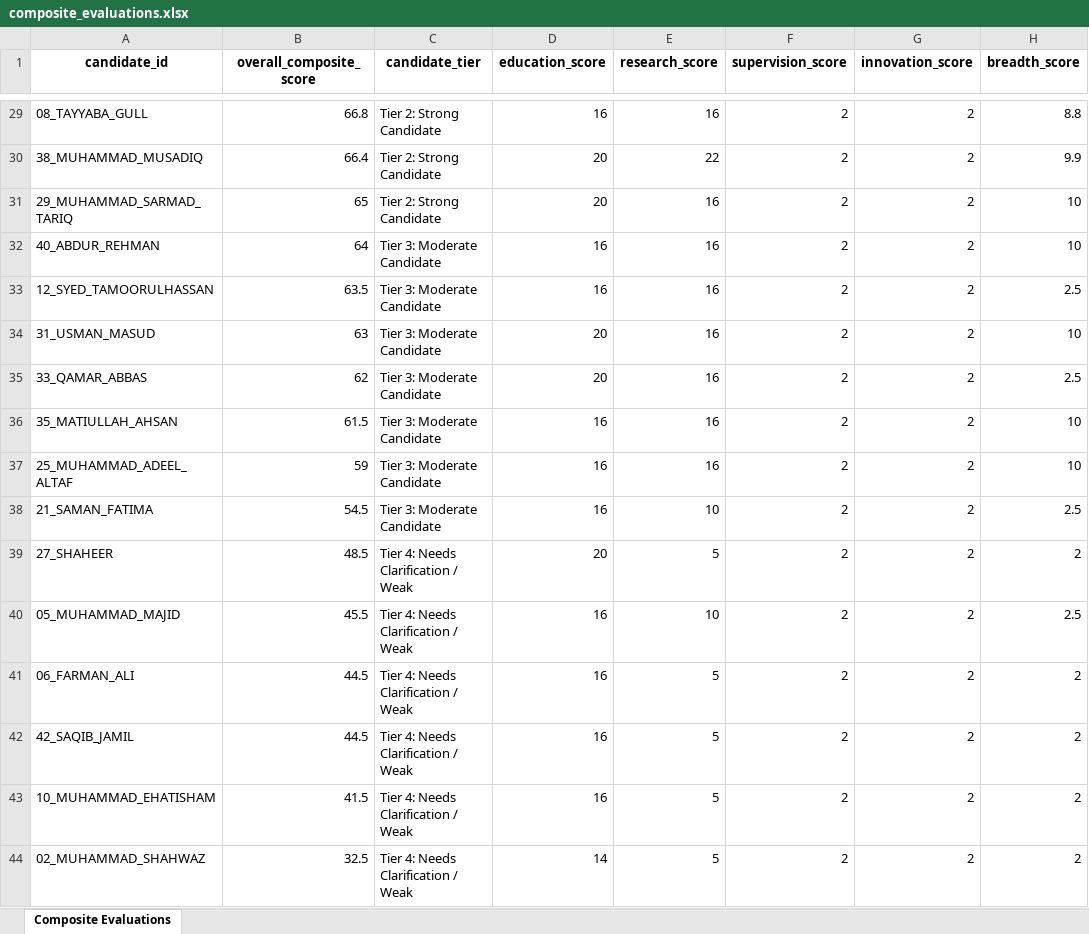
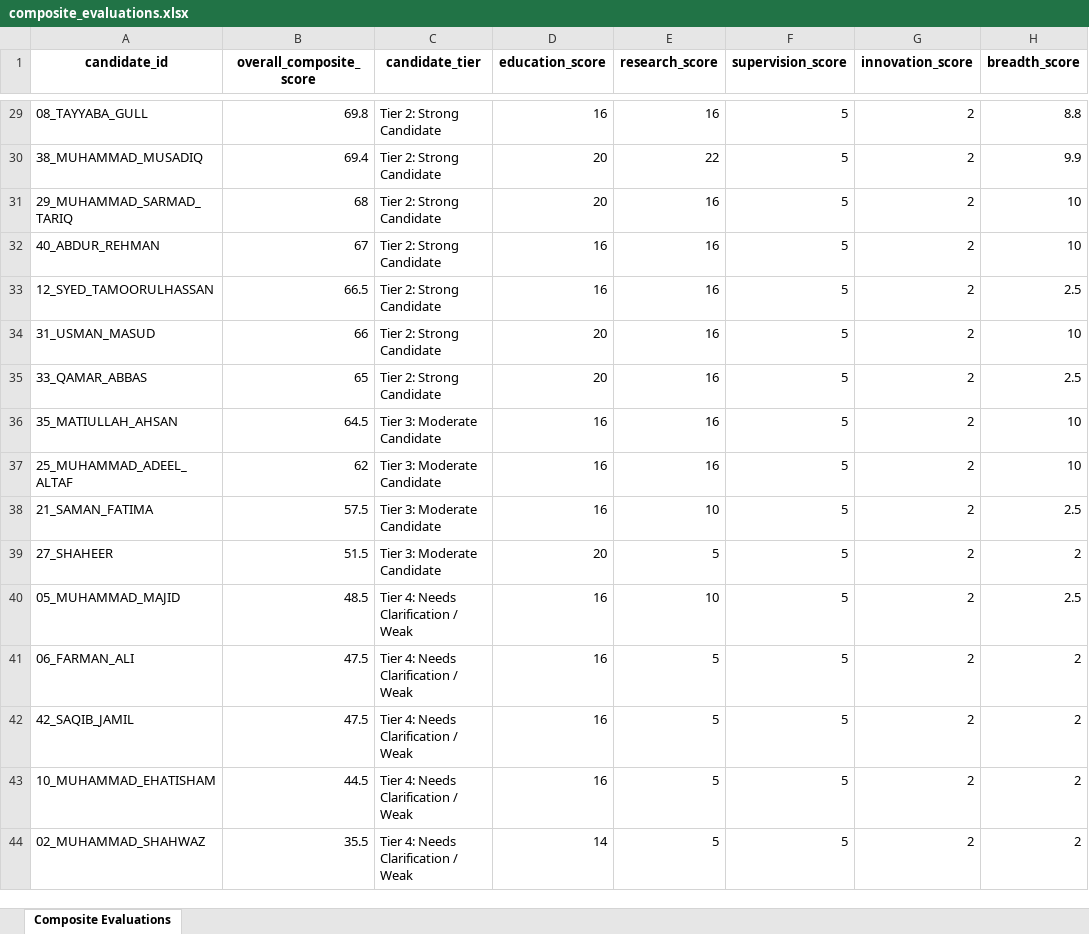
Before and after one commit to Mahvash-Imran/TALASH, an Excel workbook: data/analysis/composite_evaluations.xlsx, sheet Composite Evaluations, drawn as a sheet; only a part is shown, gaps mark what is left out; values as stored, in another font and other column widths than the file's, no borders; the diff covers the shown part only; the diff names each change by its address in the sheet, - before the commit and + after, or states it on an @@ line.

Commit message:
fix: supervision score neutral 5/10 when data absent from CV
When data_missing=True (CV did not include supervision information),
candidates were unfairly penalised with 2/10. Changed to neutral 5/10
since absence of data in CV is not confirmation of zero supervision.
Score of 2/10 is now reserved for confirmed-zero cases only.
Regenerated composite_evaluations.csv with corrected scores.

```diff
--- a/data/analysis/composite_evaluations.xlsx (sheet Composite Evaluations)
+++ b/data/analysis/composite_evaluations.xlsx (sheet Composite Evaluations)
-B29 (overall_composite_score): 66.8
+B29 (overall_composite_score): 69.8
-F29:F44 (supervision_score): 2
+F29:F44 (supervision_score): 5
-B30 (overall_composite_score): 66.4
+B30 (overall_composite_score): 69.4
-B31 (overall_composite_score): 65
+B31 (overall_composite_score): 68
-B32 (overall_composite_score): 64
+B32 (overall_composite_score): 67
-C32:C35 (candidate_tier): Tier 3: Moderate Candidate
+C32:C35 (candidate_tier): Tier 2: Strong Candidate
-B33 (overall_composite_score): 63.5
+B33 (overall_composite_score): 66.5
-B34 (overall_composite_score): 63
+B34 (overall_composite_score): 66
-B35 (overall_composite_score): 62
+B35 (overall_composite_score): 65
-B36 (overall_composite_score): 61.5
+B36 (overall_composite_score): 64.5
-B37 (overall_composite_score): 59
+B37 (overall_composite_score): 62
-B38 (overall_composite_score): 54.5
+B38 (overall_composite_score): 57.5
-B39 (overall_composite_score): 48.5
+B39 (overall_composite_score): 51.5
-C39 (candidate_tier): Tier 4: Needs Clarification / Weak
+C39 (candidate_tier): Tier 3: Moderate Candidate
-B40 (overall_composite_score): 45.5
+B40 (overall_composite_score): 48.5
-B41:B42 (overall_composite_score): 44.5
+B41:B42 (overall_composite_score): 47.5
-B43 (overall_composite_score): 41.5
+B43 (overall_composite_score): 44.5
-B44 (overall_composite_score): 32.5
+B44 (overall_composite_score): 35.5
```
Also changed, not shown: 58 edited cells elsewhere in this sheet, 2 other files.
